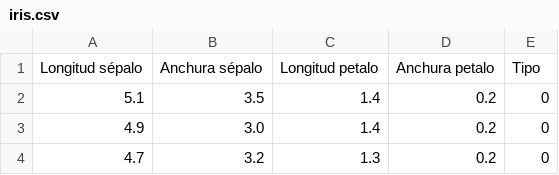
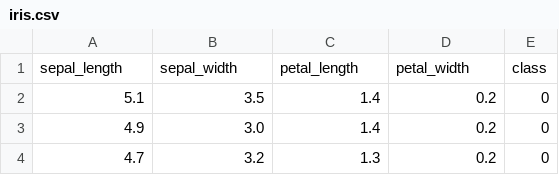
Before and after one commit to nonodev96/nets4learning, a CSV file: public/models/00-tabular-classification/iris/iris.csv, drawn as a sheet; only a part is shown.

Commit message:
Mejoras en los modelos por defecto

```diff
--- a/public/models/00-tabular-classification/iris/iris.csv
+++ b/public/models/00-tabular-classification/iris/iris.csv
@@ -1,2 +1,2 @@
-"Longitud sépalo","Anchura sépalo","Longitud petalo","Anchura petalo","Tipo"
+sepal_length,sepal_width,petal_length,petal_width,class
 5.1,3.5,1.4,0.2,0
```
Also changed, not shown: 12 other files.
